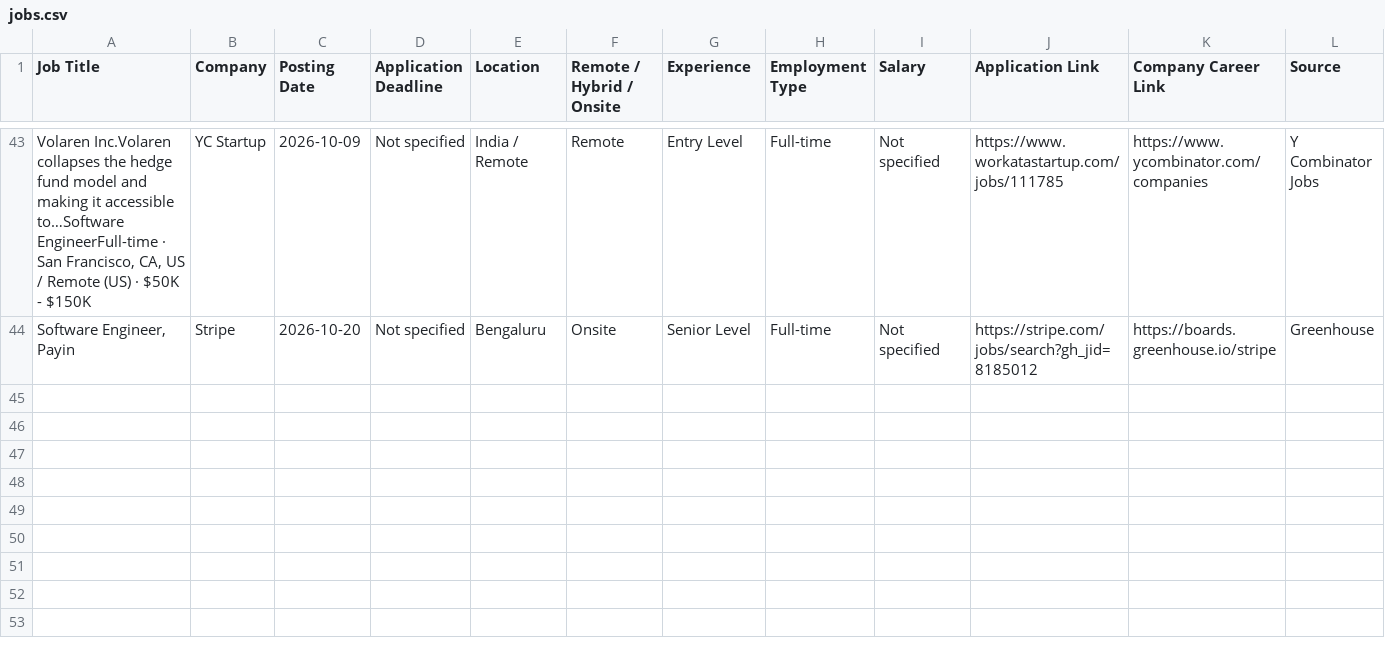
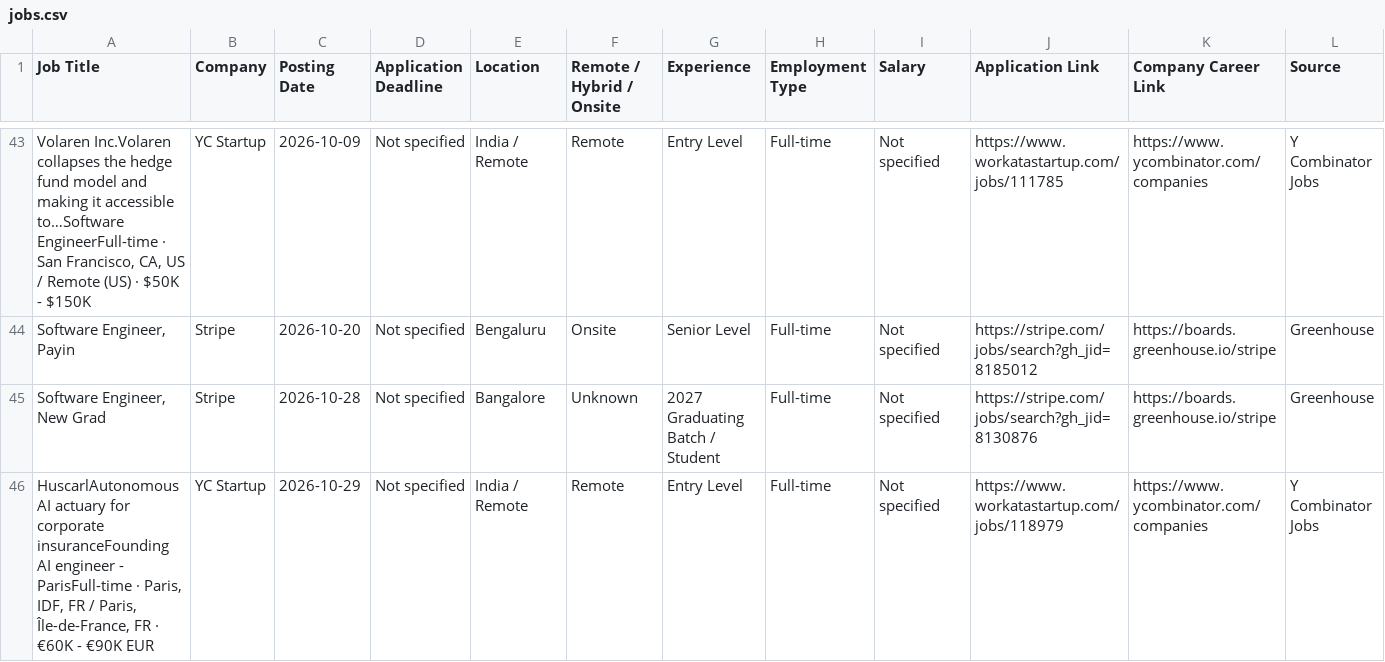
Before and after one commit to Pulkit320/Job_finder, a CSV file: data/jobs.csv, drawn as a sheet; only a part is shown, gaps mark what is left out; rows hold the shown columns only; the diff names each change by its address in the sheet, - before the commit and + after, or states it on an @@ line.

```diff
--- a/data/jobs.csv
+++ b/data/jobs.csv
+row 45: Software Engineer, New Grad | Stripe | 2026-10-28 | Not specified | Bangalore | Unknown | 2027 Graduating Batch / Student | Full-time | Not specified | https://stripe.com/jobs/search?gh_jid=8130876 | https://boards.greenhouse.io/stripe | Greenhouse
+row 46: HuscarlAutonomous AI actuary for corporate insuranceFounding AI engineer - ParisFull-time · Paris, IDF, FR / Paris, Île-de-France, FR · €60K - €90K EUR | YC Startup | 2026-10-29 | Not specified | India / Remote | Remote | Entry Level | Full-time | Not specified | https://www.workatastartup.com/jobs/118979 | https://www.ycombinator.com/companies | Y Combinator Jobs
```
Also changed, not shown: 3 other files.
